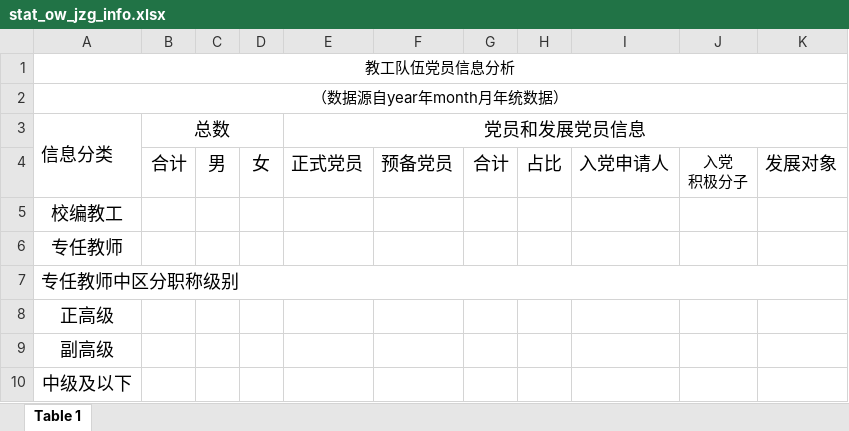
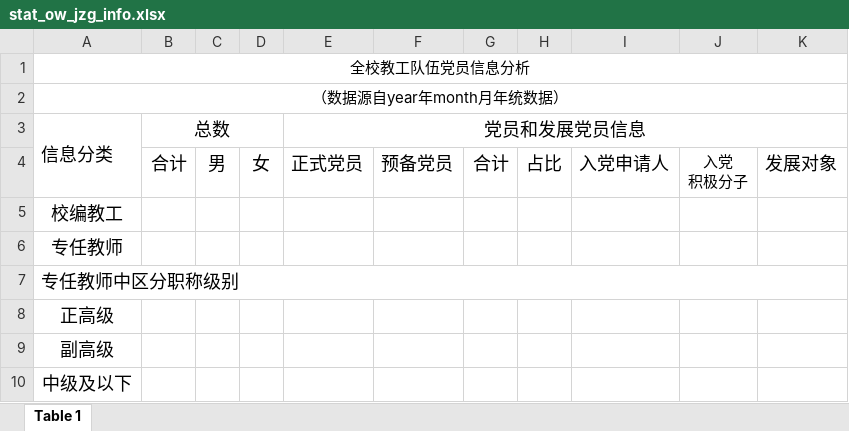
Before and after one commit to xvchaoqun/owip, an Excel workbook: src/main/resources/xlsx/analysis/stat_ow_jzg_info.xlsx, sheet Table 1, drawn as a sheet; values as stored, in another font and other column widths than the file's, no borders; the diff names each change by its address in the sheet, - before the commit and + after, or states it on an @@ line.

```diff
--- a/src/main/resources/xlsx/analysis/stat_ow_jzg_info.xlsx (sheet Table 1)
+++ b/src/main/resources/xlsx/analysis/stat_ow_jzg_info.xlsx (sheet Table 1)
-A1: 教工队伍党员信息分析
+A1: 全校教工队伍党员信息分析
```
Also changed, not shown: 4 other files.
